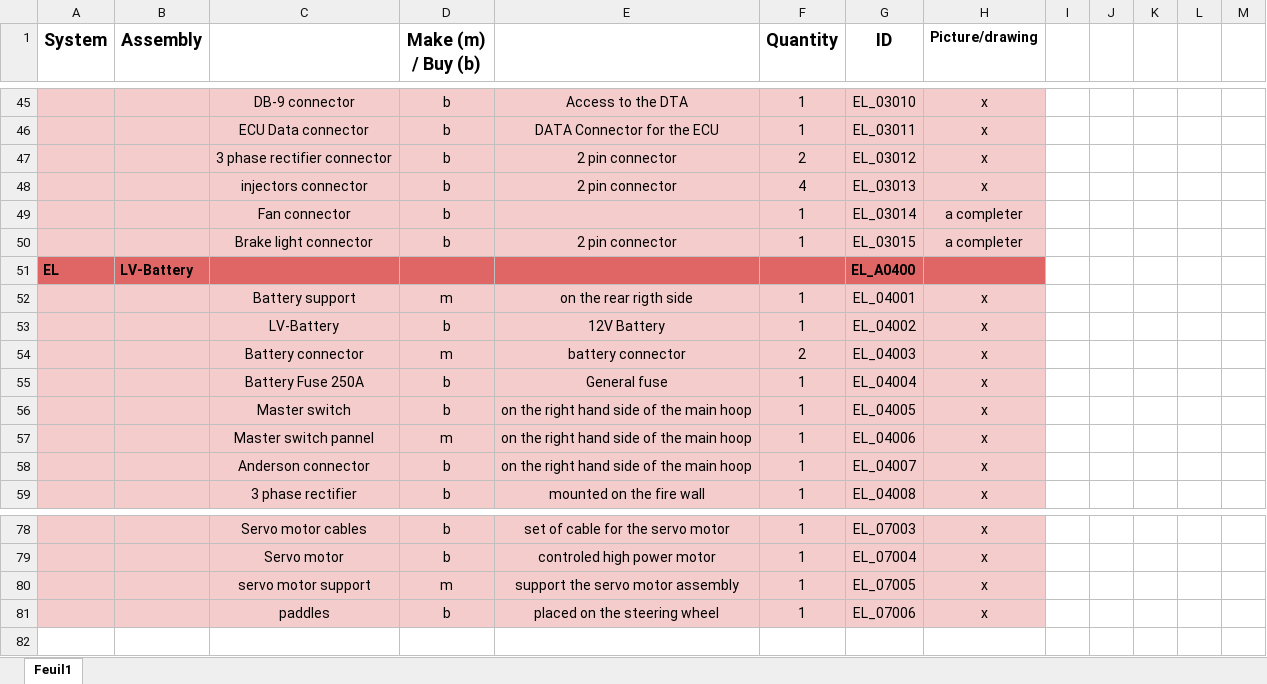
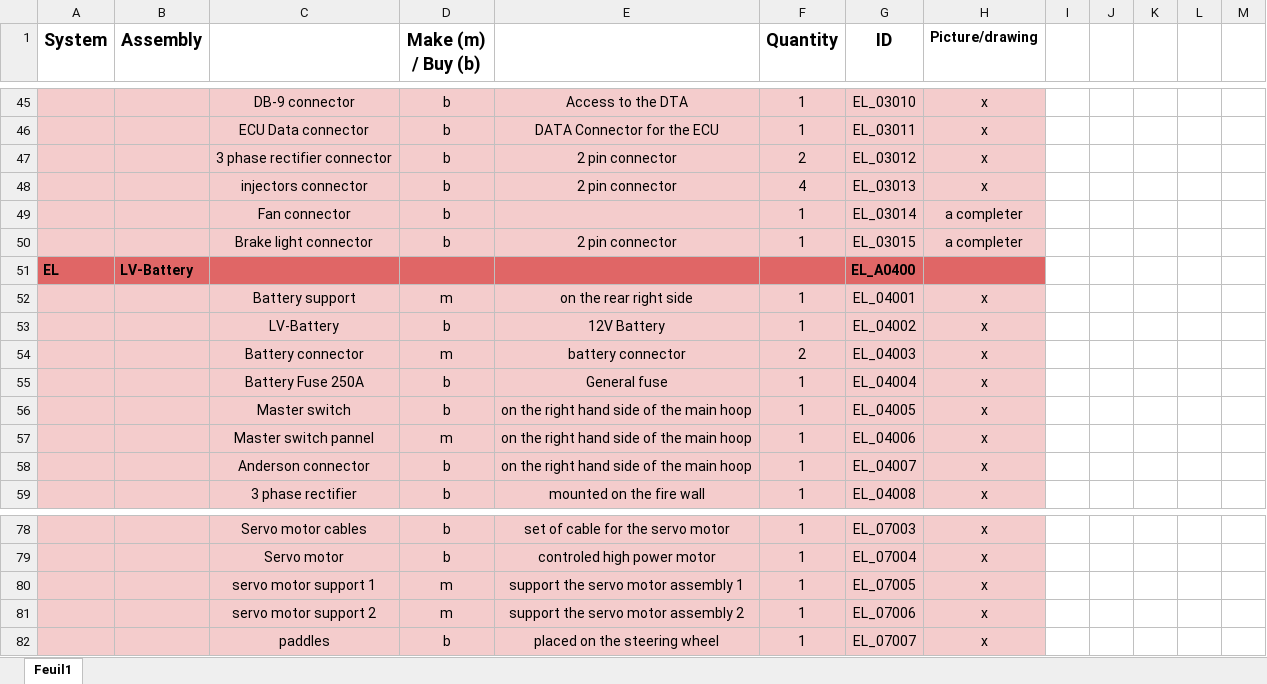
Before and after one commit to EOSCogniton/STUF2019, an Excel workbook: CR - Cost Report/BOM/EL/ELA0100_to_ELA0700 v2.xlsx, sheet Feuil1, drawn as a sheet; only a part is shown, gaps mark what is left out; values as stored, in another font and other column widths than the file's, no borders; addresses are those after the commit; the diff names each change by its address in the sheet, - before the commit and + after, or states it on an @@ line.

Commit message:
Cost EL update

```diff
--- a/CR - Cost Report/BOM/EL/ELA0100_to_ELA0700 v2.xlsx (sheet Feuil1)
+++ b/CR - Cost Report/BOM/EL/ELA0100_to_ELA0700 v2.xlsx (sheet Feuil1)
-E52: on the rear rigth side
+E52: on the rear right side
-C80: servo motor support
+C80: servo motor support 1
-E80: support the servo motor assembly
+E80: support the servo motor assembly 1
+row 81:  |  | servo motor support 2 | m | support the servo motor assembly 2 | 1 | EL_07006 | x
-G82 (ID): EL_07006
+G82 (ID): EL_07007
```
Also changed, not shown: 3 other files.
